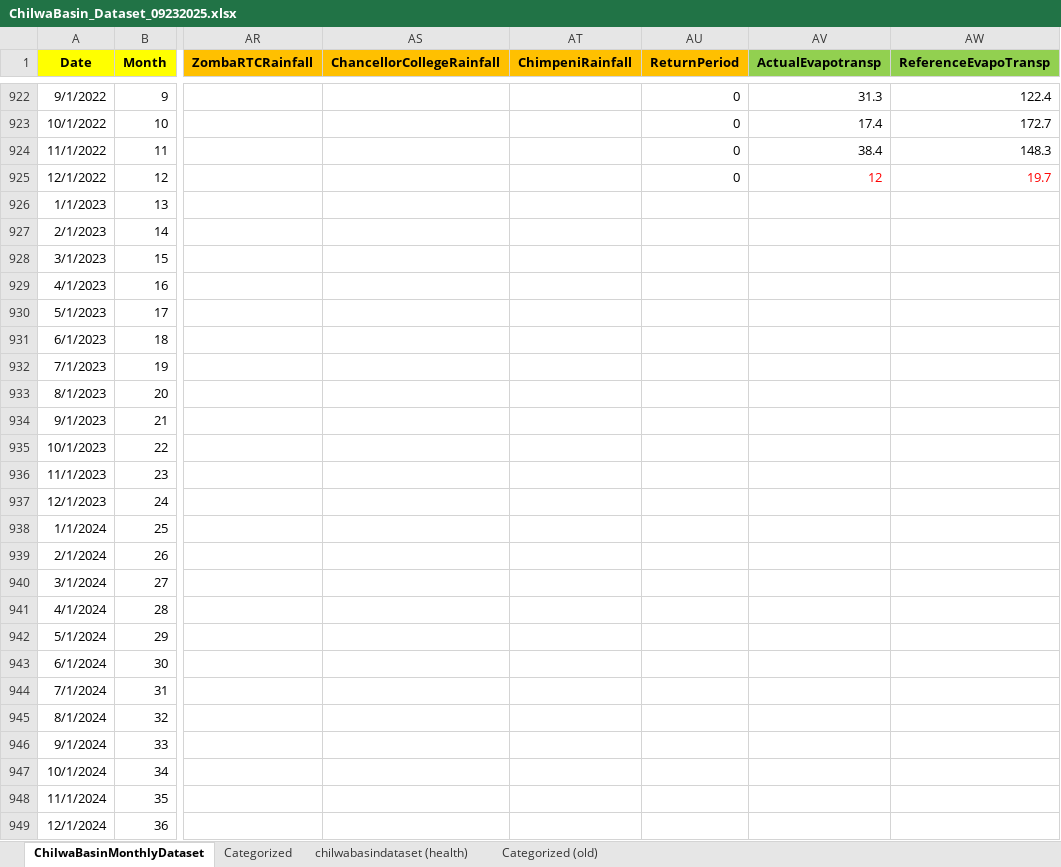
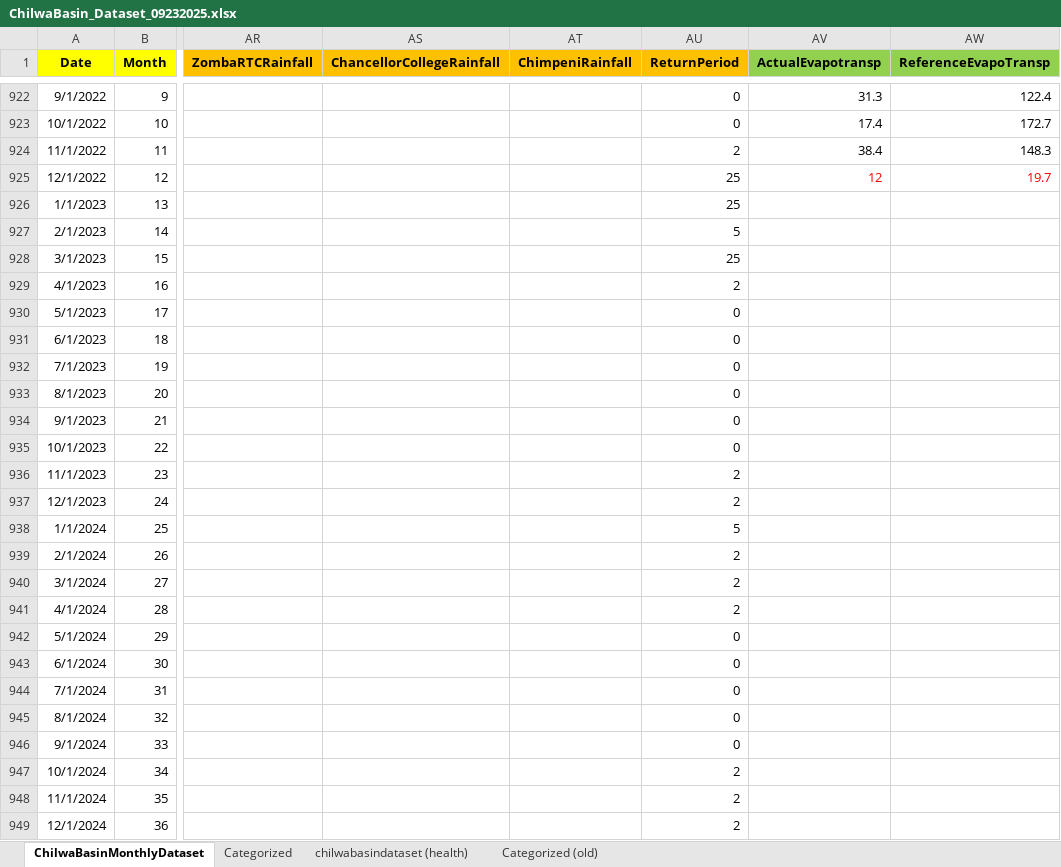
Before and after one commit to mtofighi/ChilwaBasin, an Excel workbook: ChilwaBasin_DataAnalysis_032024/Dataset/ChilwaBasin_Dataset_09232025.xlsx, sheet ChilwaBasinMonthlyDataset, drawn as a sheet; only a part is shown, gaps mark what is left out; values as stored, in another font and other column widths than the file's, no borders; the diff covers the shown part only; the diff names each change by its address in the sheet, - before the commit and + after, or states it on an @@ line.

Commit message:
Update ChilwaBasin_Dataset_09232025.xlsx

```diff
--- a/ChilwaBasin_DataAnalysis_032024/Dataset/ChilwaBasin_Dataset_09232025.xlsx (sheet ChilwaBasinMonthlyDataset)
+++ b/ChilwaBasin_DataAnalysis_032024/Dataset/ChilwaBasin_Dataset_09232025.xlsx (sheet ChilwaBasinMonthlyDataset)
-AU924 (ReturnPeriod): 0
+AU924 (ReturnPeriod): 2
-AU925 (ReturnPeriod): 0
+AU925 (ReturnPeriod): 25
-AU926 (ReturnPeriod): (empty)
+AU926 (ReturnPeriod): 25
-AU927 (ReturnPeriod): (empty)
+AU927 (ReturnPeriod): 5
-AU928 (ReturnPeriod): (empty)
+AU928 (ReturnPeriod): 25
-AU929 (ReturnPeriod): (empty)
+AU929 (ReturnPeriod): 2
-AU930:AU935 (ReturnPeriod): (empty)
+AU930:AU935 (ReturnPeriod): 0
-AU936:AU937 (ReturnPeriod): (empty)
+AU936:AU937 (ReturnPeriod): 2
-AU938 (ReturnPeriod): (empty)
+AU938 (ReturnPeriod): 5
-AU939:AU941 (ReturnPeriod): (empty)
+AU939:AU941 (ReturnPeriod): 2
-AU942:AU946 (ReturnPeriod): (empty)
+AU942:AU946 (ReturnPeriod): 0
-AU947:AU949 (ReturnPeriod): (empty)
+AU947:AU949 (ReturnPeriod): 2
```
Also changed, not shown: 457 edited cells elsewhere in this sheet.
